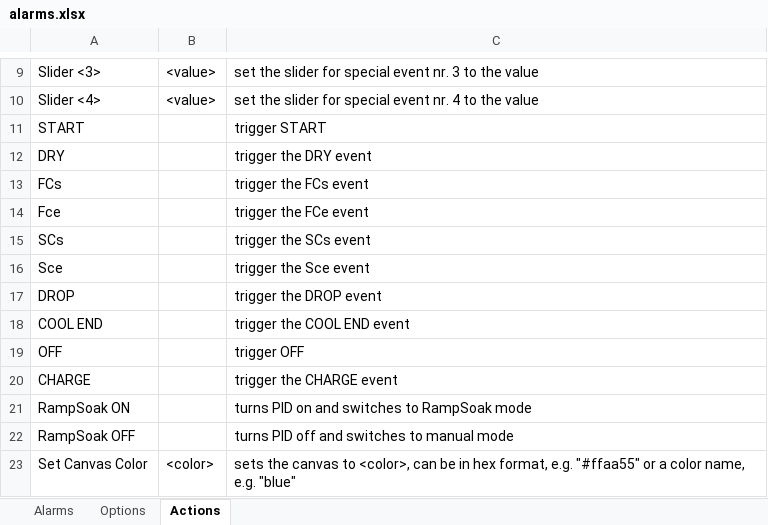
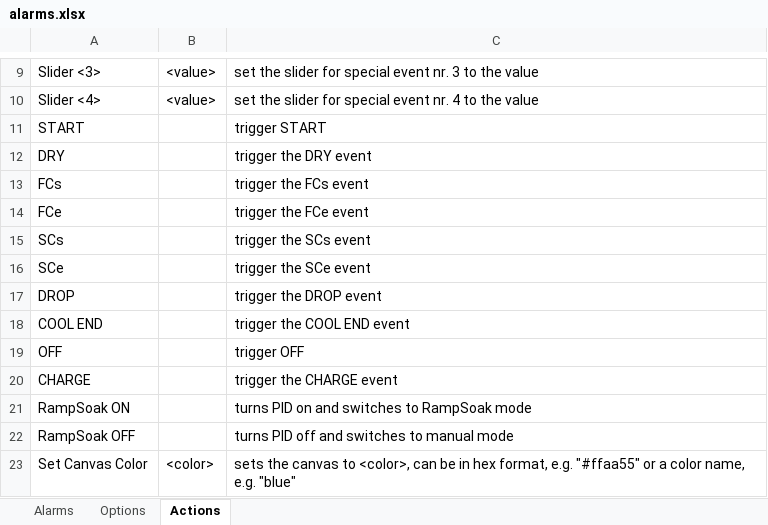
Before and after one commit to roundfile/new-builds, an Excel workbook: doc/help_dialogs/Input_files/alarms.xlsx, sheet Actions, drawn as a sheet; only a part is shown, gaps mark what is left out; values as stored, in another font and other column widths than the file's, no borders; removed rows and columns are numbered as before the commit, all else as after; the diff names each change by its address in the sheet, - before the commit and + after, or states it on an @@ line.

```diff
--- a/doc/help_dialogs/Input_files/alarms.xlsx (sheet Actions)
+++ b/doc/help_dialogs/Input_files/alarms.xlsx (sheet Actions)
-A14: Fce
+A14: FCe
-row 16: Sce |  | trigger the Sce event
+row 16: SCe |  | trigger the SCe event
```
Also changed, not shown: doc/help_dialogs/Input_files/eventannotations.xlsx, 27 other files.
